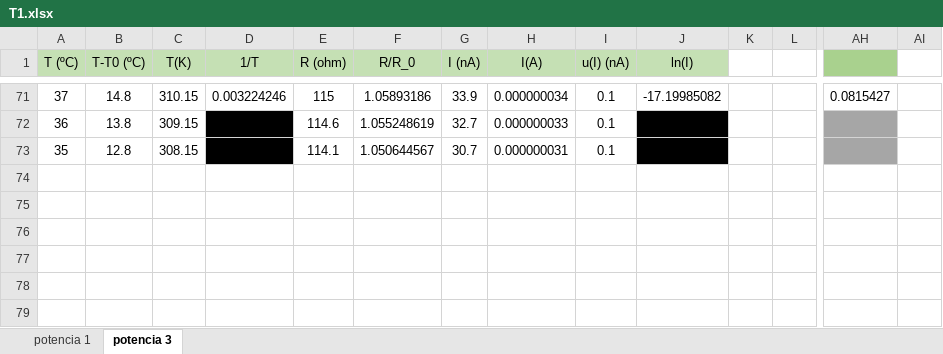
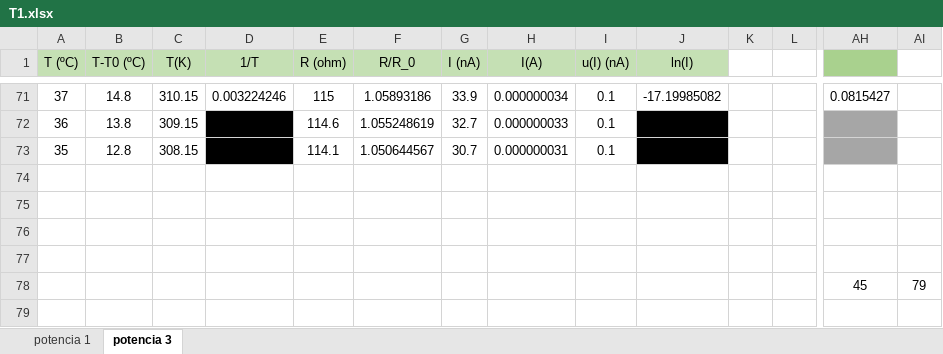
Before and after one commit to sergisousa/LABSFISICAIII, an Excel workbook: EXP 1/T1.xlsx, sheet potencia 3, drawn as a sheet; only a part is shown, gaps mark what is left out; values as stored, in another font and other column widths than the file's, no borders; charts and pictures not drawn; rows hold the shown columns only; the diff names each change by its address in the sheet, - before the commit and + after, or states it on an @@ line.

```diff
--- a/EXP 1/T1.xlsx (sheet potencia 3)
+++ b/EXP 1/T1.xlsx (sheet potencia 3)
-row 78: (empty)
+row 78:  |  |  |  |  |  |  |  |  |  |  |  | 45 | 79
```
Also changed, not shown: charts or pictures, 5 other files.
